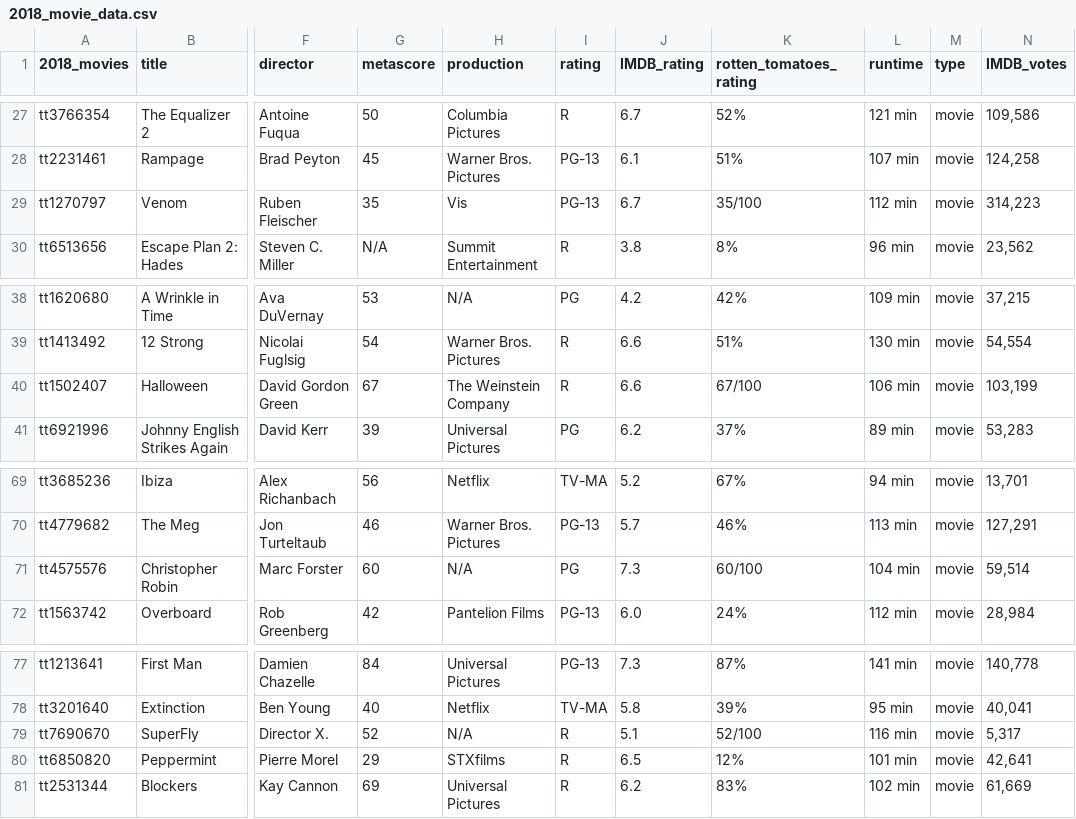
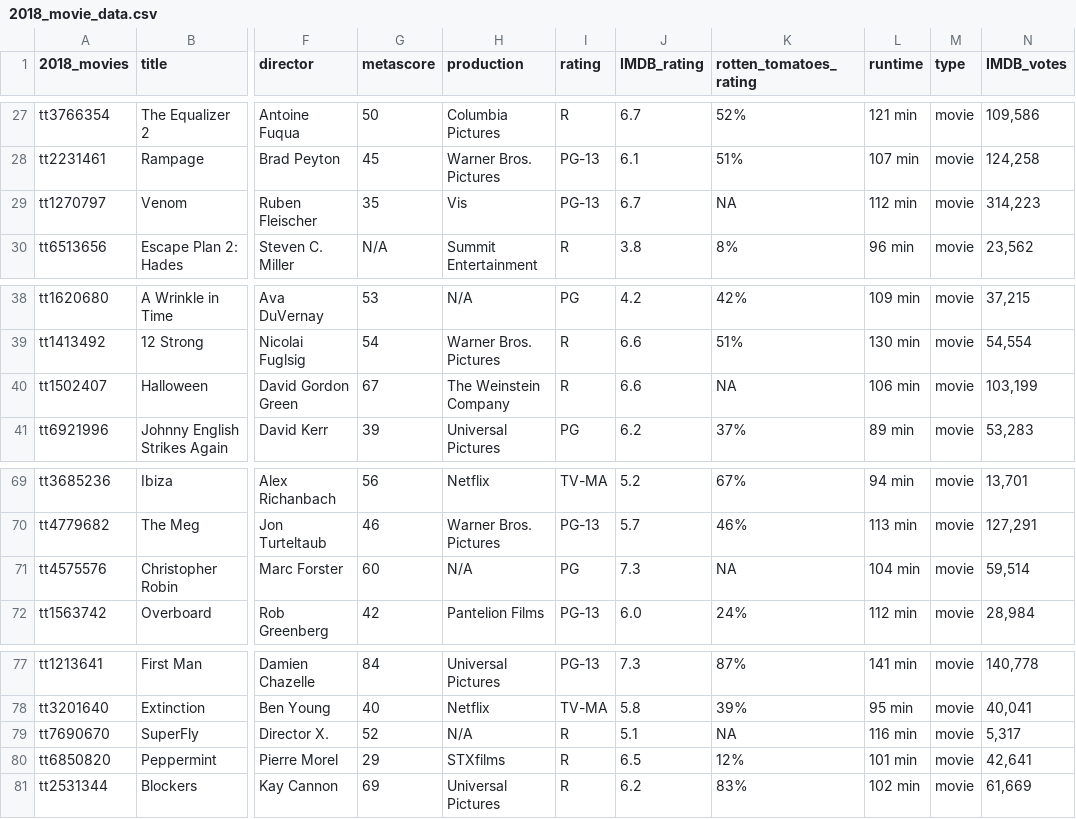
Before and after one commit to rebeca-lamas/machine-learning-project, a CSV file: Resources/2018_movie_data.csv, drawn as a sheet; only a part is shown, gaps mark what is left out; the diff names each change by its address in the sheet, - before the commit and + after, or states it on an @@ line.

Commit message:
created data sets for 2018 and 2019 movies

```diff
--- a/Resources/2018_movie_data.csv
+++ b/Resources/2018_movie_data.csv
-K29 (rotten_tomatoes_rating): 35/100
+K29 (rotten_tomatoes_rating): NA
-K40 (rotten_tomatoes_rating): 67/100
+K40 (rotten_tomatoes_rating): NA
-K71 (rotten_tomatoes_rating): 60/100
+K71 (rotten_tomatoes_rating): NA
-K79 (rotten_tomatoes_rating): 52/100
+K79 (rotten_tomatoes_rating): NA
```
Also changed, not shown: 3 other files.
